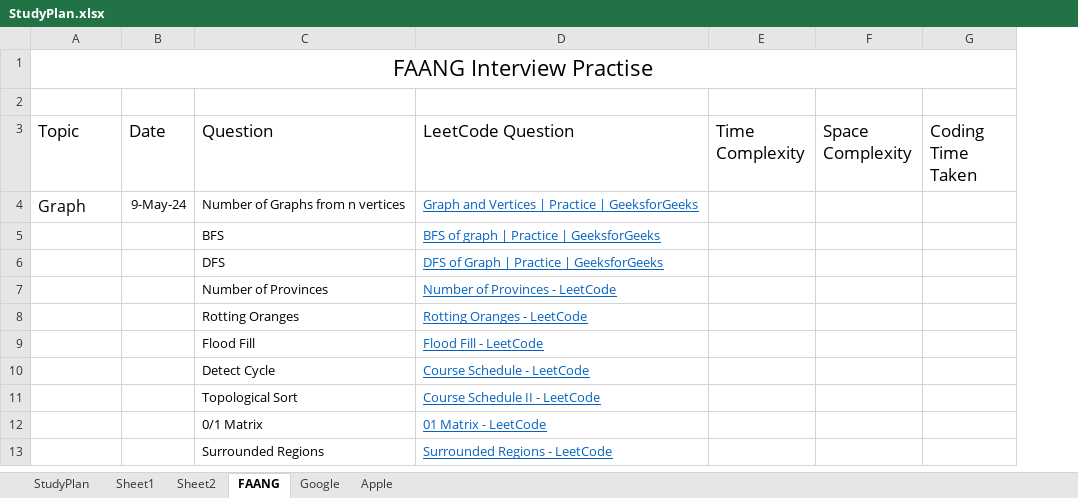
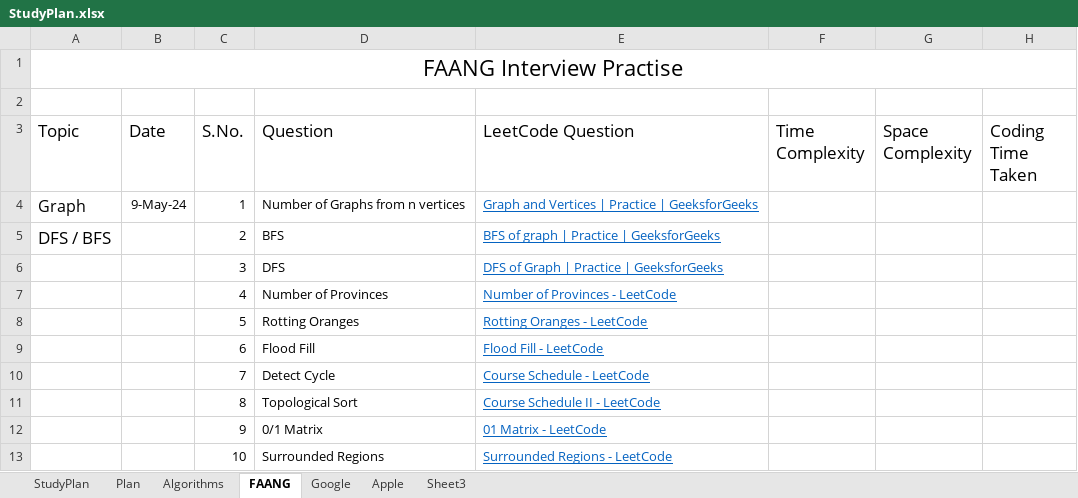
Before and after one commit to ram-err404/Learning, an Excel workbook: StudyPlan.xlsx, sheet FAANG, drawn as a sheet; only a part is shown; values as stored, in another font and other column widths than the file's, no borders; the diff covers the shown part only; the diff names each change by its address in the sheet, - before the commit and + after, or states it on an @@ line.

```diff
--- a/StudyPlan.xlsx (sheet FAANG)
+++ b/StudyPlan.xlsx (sheet FAANG)
-sheet tab: Sheet1
+sheet tab: Plan
-sheet tab: Sheet2
+sheet tab: Algorithms
+sheet tab: Sheet3
+column C (S.No.), rows 4-13: 1 | 2 | 3 | 4 | 5 | 6 | 7 | 8 | 9 | 10
-A5 (Topic): (empty)
+A5 (Topic): DFS / BFS
```
Also changed, not shown: 31 added rows and 1 edited cell elsewhere in this sheet, sheet Google.
